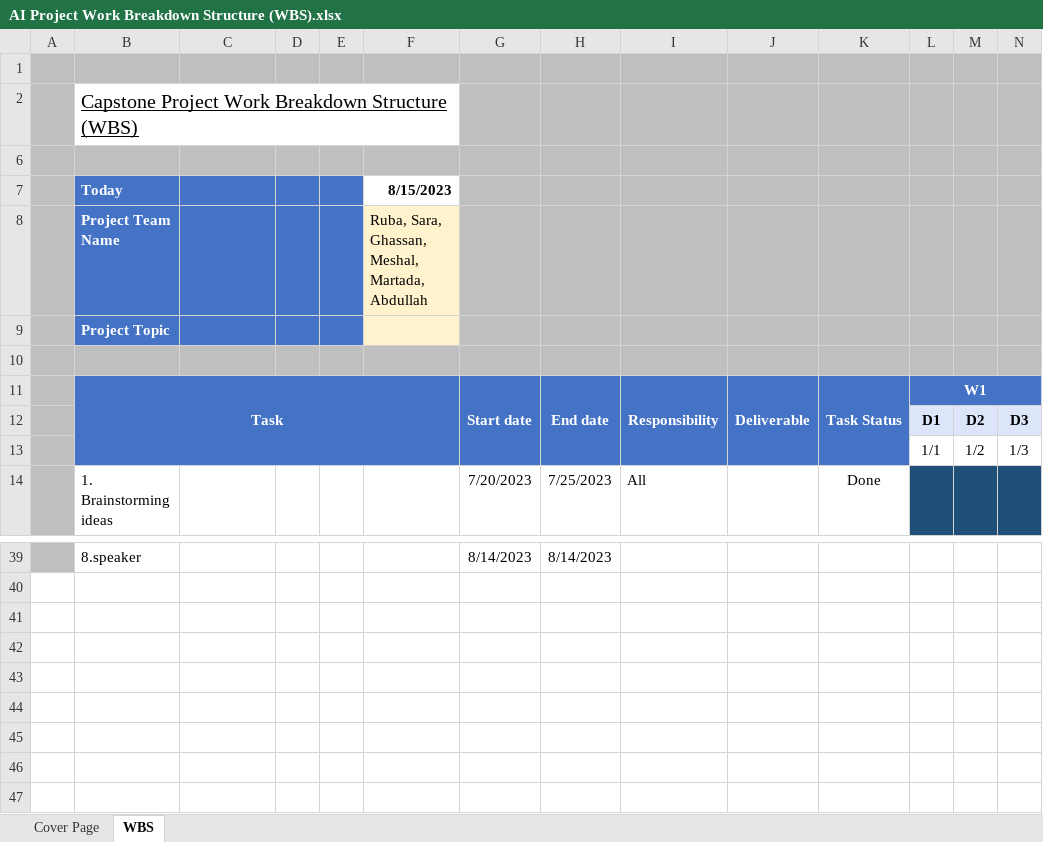
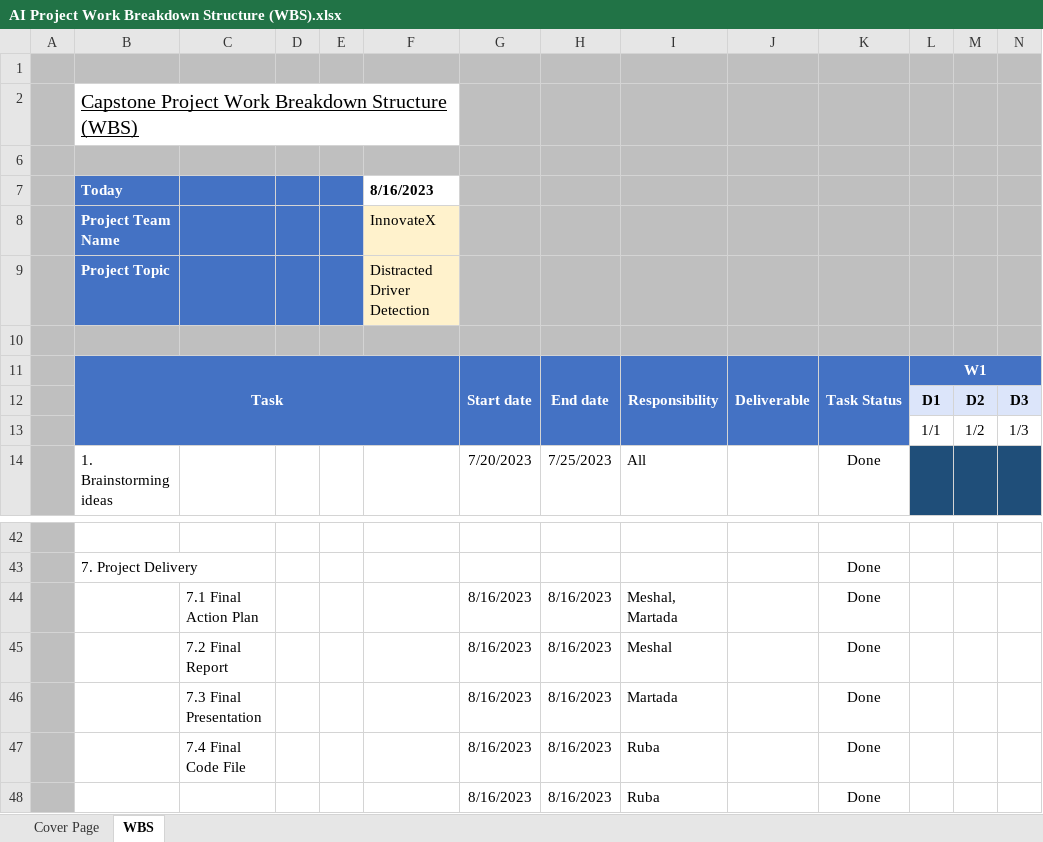
Before and after one commit to RubaALmohya/SIC-AI-KSA-2023, an Excel workbook: AI Project Work Breakdown Structure (WBS).xlsx, sheet WBS, drawn as a sheet; only a part is shown, gaps mark what is left out; values as stored, in another font and other column widths than the file's, no borders; charts and pictures not drawn; addresses are those after the commit; rows hold the shown columns only; the diff covers the shown part only; the diff names each change by its address in the sheet, - before the commit and + after, or states it on an @@ line.

```diff
--- a/AI Project Work Breakdown Structure (WBS).xlsx (sheet WBS)
+++ b/AI Project Work Breakdown Structure (WBS).xlsx (sheet WBS)
-F7: 8/15/2023
+F7: 8/16/2023
-F7 alignment: right
+F7 alignment: left
-F8: Ruba, Sara, Ghassan, Meshal, Martada, Abdullah
+F8: InnovateX
-F9: (empty)
+F9: Distracted Driver Detection
-row 42:  | 8.speaker |  |  |  |  | 8/14/2023 | 8/14/2023
+row 42: (empty)
+row 43:  | 7. Project Delivery |  |  |  |  |  |  |  |  | Done
+row 44:  |  | 7.1 Final Action Plan |  |  |  | 8/16/2023 | 8/16/2023 | Meshal, Martada |  | Done
+row 45:  |  | 7.2 Final Report |  |  |  | 8/16/2023 | 8/16/2023 | Meshal |  | Done
+row 46:  |  | 7.3 Final Presentation |  |  |  | 8/16/2023 | 8/16/2023 | Martada |  | Done
+row 47:  |  | 7.4 Final Code File |  |  |  | 8/16/2023 | 8/16/2023 | Ruba |  | Done
+row 48:  |  |  |  |  |  | 8/16/2023 | 8/16/2023 | Ruba |  | Done
```
Also changed, not shown: 6 added rows, 3 removed rows and 28 edited cells elsewhere in this sheet, 1 other file.
